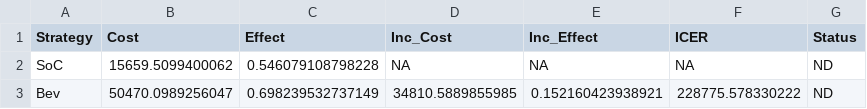
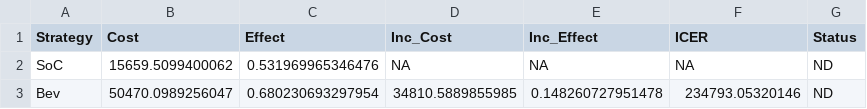
Before and after one commit to JonathanBriody/COLOSSUS_Model_Reviewer_Changes, a CSV file: output/Probabilistic_ICER_For_Spain_age_band_75plus.csv, drawn as a sheet.

```diff
--- a/output/Probabilistic_ICER_For_Spain_age_band_75plus.csv
+++ b/output/Probabilistic_ICER_For_Spain_age_band_75plus.csv
@@ -1,3 +1,3 @@
 "Strategy","Cost","Effect","Inc_Cost","Inc_Effect","ICER","Status"
-"SoC",15659.5099400062,0.546079108798228,NA,NA,NA,"ND"
-"Bev",50470.0989256047,0.698239532737149,34810.5889855985,0.152160423938921,228775.578330222,"ND"
+"SoC",15659.5099400062,0.531969965346476,NA,NA,NA,"ND"
+"Bev",50470.0989256047,0.680230693297954,34810.5889855985,0.148260727951478,234793.05320146,"ND"
```
Also changed, not shown: output/Age_Band_PSA_Sensitivity_Summary_Spain.csv, output/Age_Band_Utilities_All_Countries.csv, 6 other files.
